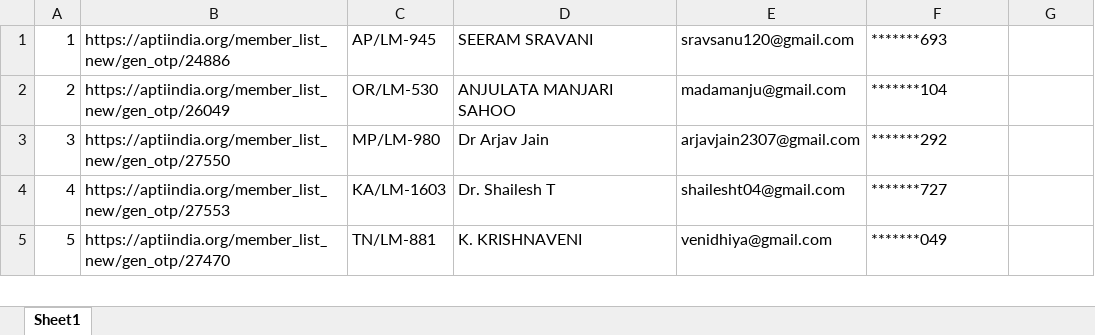
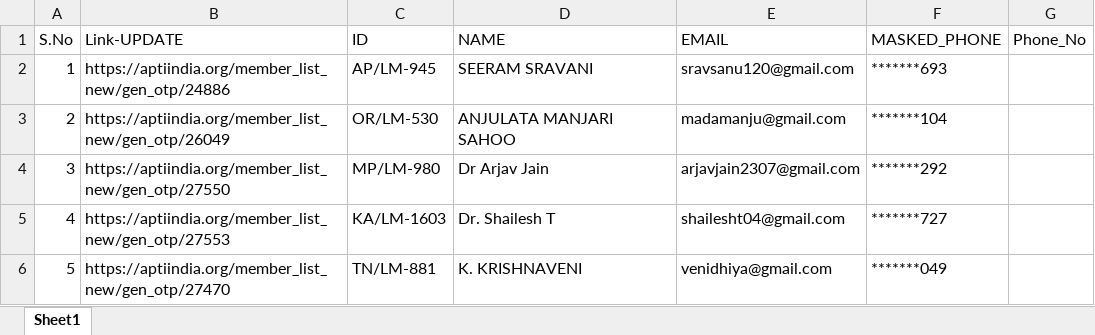
Before and after one commit to Charanmakkar/data-scrapping-python-2, an Excel workbook: EXCEL 2 Final List/data_links.xlsx, sheet Sheet1, drawn as a sheet; only a part is shown; values as stored, in another font and other column widths than the file's, no borders; the diff names each change by its address in the sheet, - before the commit and + after, or states it on an @@ line.

```diff
--- a/EXCEL 2 Final List/data_links.xlsx (sheet Sheet1)
+++ b/EXCEL 2 Final List/data_links.xlsx (sheet Sheet1)
+row 1: S.No | Link-UPDATE | ID | NAME | EMAIL | MASKED_PHONE | Phone_No
```
Also changed, not shown: 5 other files.
